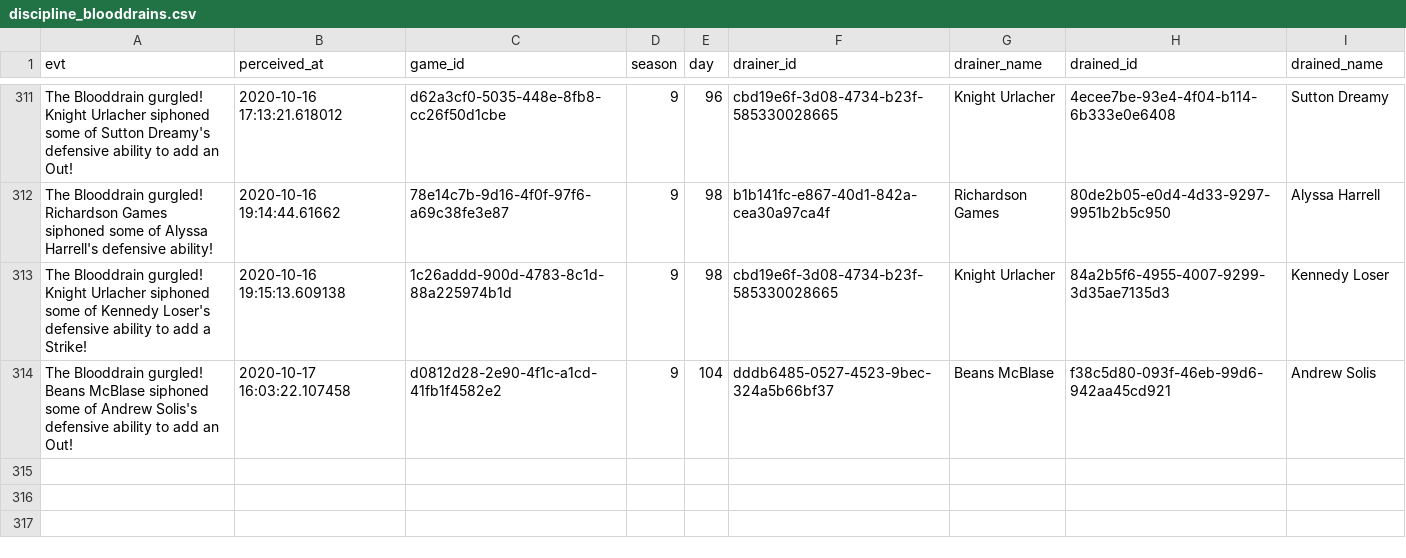
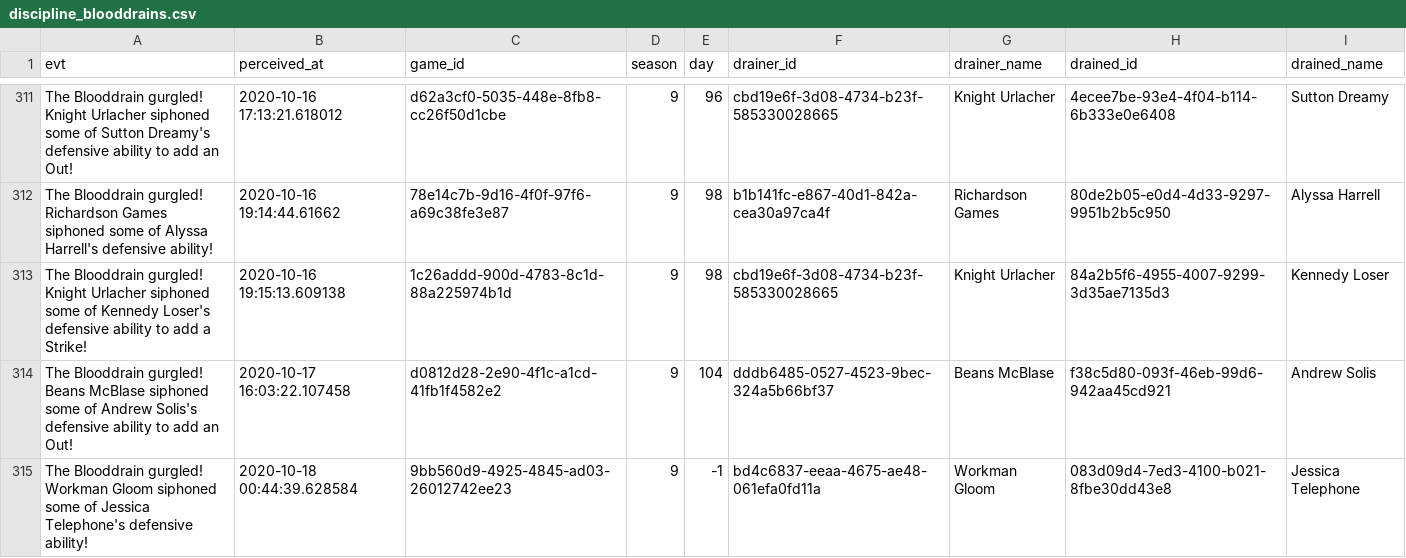
Before and after one commit to beiju/blaseball-player-changes, a CSV file: data/discipline_blooddrains.csv, drawn as a sheet; only a part is shown, gaps mark what is left out; the diff names each change by its address in the sheet, - before the commit and + after, or states it on an @@ line.

```diff
--- a/data/discipline_blooddrains.csv
+++ b/data/discipline_blooddrains.csv
+row 315: The Blooddrain gurgled! Workman Gloom siphoned some of Jessica Telephone's defensive ability! | 2020-10-18 00:44:39.628584 | 9bb560d9-4925-4845-ad03-26012742ee23 | 9 | -1 | bd4c6837-eeaa-4675-ae48-061efa0fd11a | Workman Gloom | 083d09d4-7ed3-4100-b021-8fbe30dd43e8 | Jessica Telephone
```
Also changed, not shown: data/discipline_incinerations.csv, 4 other files.
